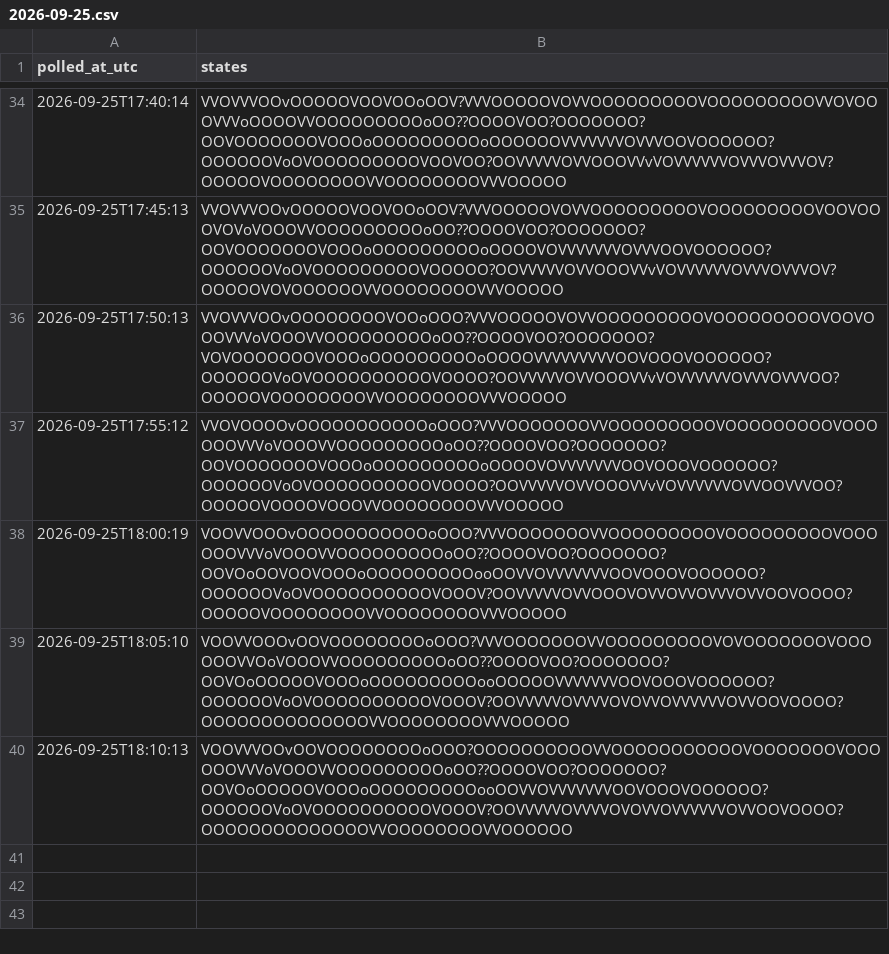
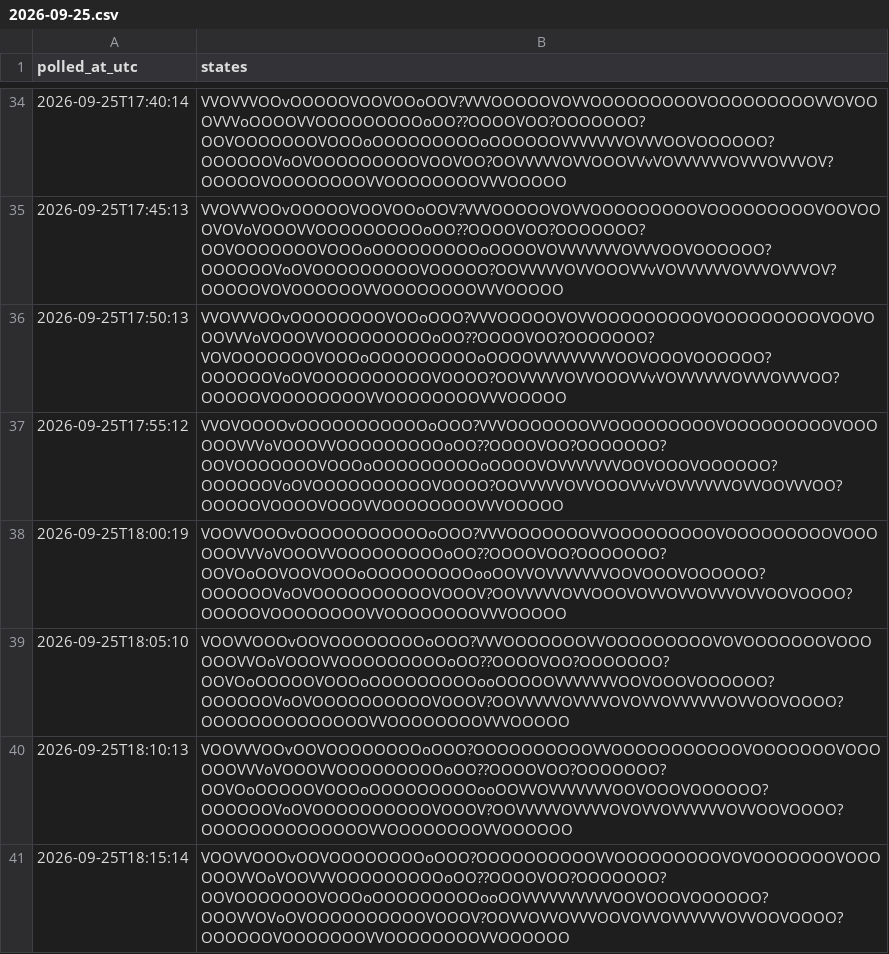
Before and after one commit to citina/curb-log, a CSV file: tools/data/ci/2026-09-25.csv, drawn as a sheet; only a part is shown, gaps mark what is left out; the diff names each change by its address in the sheet, - before the commit and + after, or states it on an @@ line.

Commit message:
poll 2026-09-25T18:15:14Z

```diff
--- a/tools/data/ci/2026-09-25.csv
+++ b/tools/data/ci/2026-09-25.csv
+row 41: 2026-09-25T18:15:14 | VOOVVOOOvOOVOOOOOOOOoOOO?OOOOOOOOOOVVOOOOOOOOOVOVOOOOOOOVOOOOOOVVOoVOOVVVOOOOOOOOOoOO??OOOOVOO?OOOOOOO?OOVOOOOOOOVOOOoOOOOOOOOOooOOVVVVVVVVVVOOVOOOVOOOOOO?OOOVVOVoOVOOOOOOOOOOVOOOV?OOVVOVVOVVVOOVOVVOVVVVVVOVVOOVOOOO?OOOOOOVOOOOOOOVVOOOOOOOOVVOOOOOO
```
